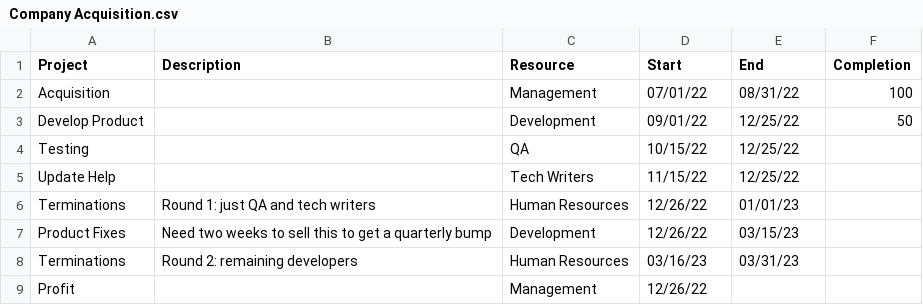
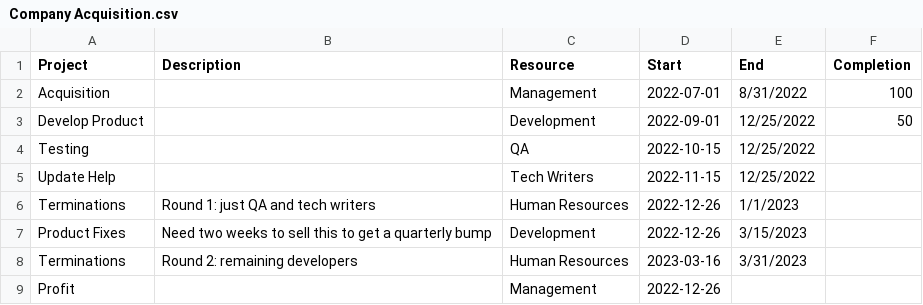
Before and after one commit to Blake-Madden/Wisteria-Dataviz, a CSV file: datasets/Company Acquisition.csv, drawn as a sheet.

Commit message:
Change date formats to demo how to import different formats

```diff
--- a/datasets/Company Acquisition.csv
+++ b/datasets/Company Acquisition.csv
@@ -1,9 +1,9 @@
 Project,Description,Resource,Start,End,Completion
-Acquisition,,Management,07/01/22,08/31/22,100
-Develop Product,,Development,09/01/22,12/25/22,50
-Testing,,QA,10/15/22,12/25/22,
-Update Help,,Tech Writers,11/15/22,12/25/22,
-Terminations,Round 1: just QA and tech writers,Human Resources,12/26/22,01/01/23,
-Product Fixes,Need two weeks to sell this to get a quarterly bump,Development,12/26/22,03/15/23,
-Terminations,Round 2: remaining developers,Human Resources,03/16/23,03/31/23,
-Profit,,Management,12/26/22,,
+Acquisition,,Management,2022-07-01,8/31/2022,100
+Develop Product,,Development,2022-09-01,12/25/2022,50
+Testing,,QA,2022-10-15,12/25/2022,
+Update Help,,Tech Writers,2022-11-15,12/25/2022,
+Terminations,Round 1: just QA and tech writers,Human Resources,2022-12-26,1/1/2023,
+Product Fixes,Need two weeks to sell this to get a quarterly bump,Development,2022-12-26,3/15/2023,
+Terminations,Round 2: remaining developers,Human Resources,2023-03-16,3/31/2023,
+Profit,,Management,2022-12-26,,
```
